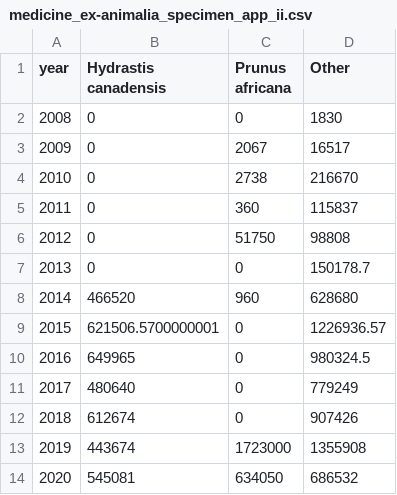
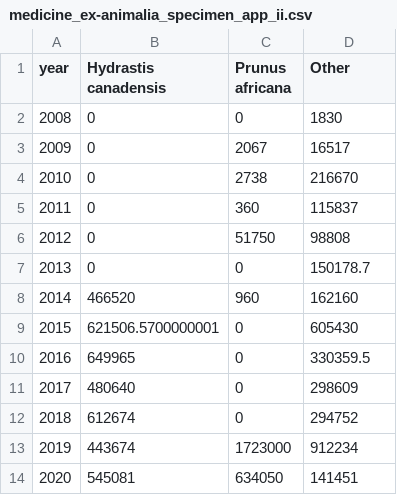
Before and after one commit to thclough/endangered_db, a CSV file: query_output_and_visualizations/medical/medicine/Ex-Animalia/specimen/trends/medicine_ex-animalia_specimen_app_ii.csv, drawn as a sheet.

```diff
--- a/query_output_and_visualizations/medical/medicine/Ex-Animalia/specimen/trends/medicine_ex-animalia_specimen_app_ii.csv
+++ b/query_output_and_visualizations/medical/medicine/Ex-Animalia/specimen/trends/medicine_ex-animalia_specimen_app_ii.csv
@@ -7,8 +7,8 @@ year,"Hydrastis canadensis","Prunus africana",Other
 2013,0,0,150178.7
-2014,466520,960,628680
-2015,621506.5700000001,0,1226936.57
-2016,649965,0,980324.5
-2017,480640,0,779249
-2018,612674,0,907426
-2019,443674,1723000,1355908
-2020,545081,634050,686532
+2014,466520,960,162160
+2015,621506.5700000001,0,605430
+2016,649965,0,330359.5
+2017,480640,0,298609
+2018,612674,0,294752
+2019,443674,1723000,912234
+2020,545081,634050,141451
```
Also changed, not shown: 2 other files.
